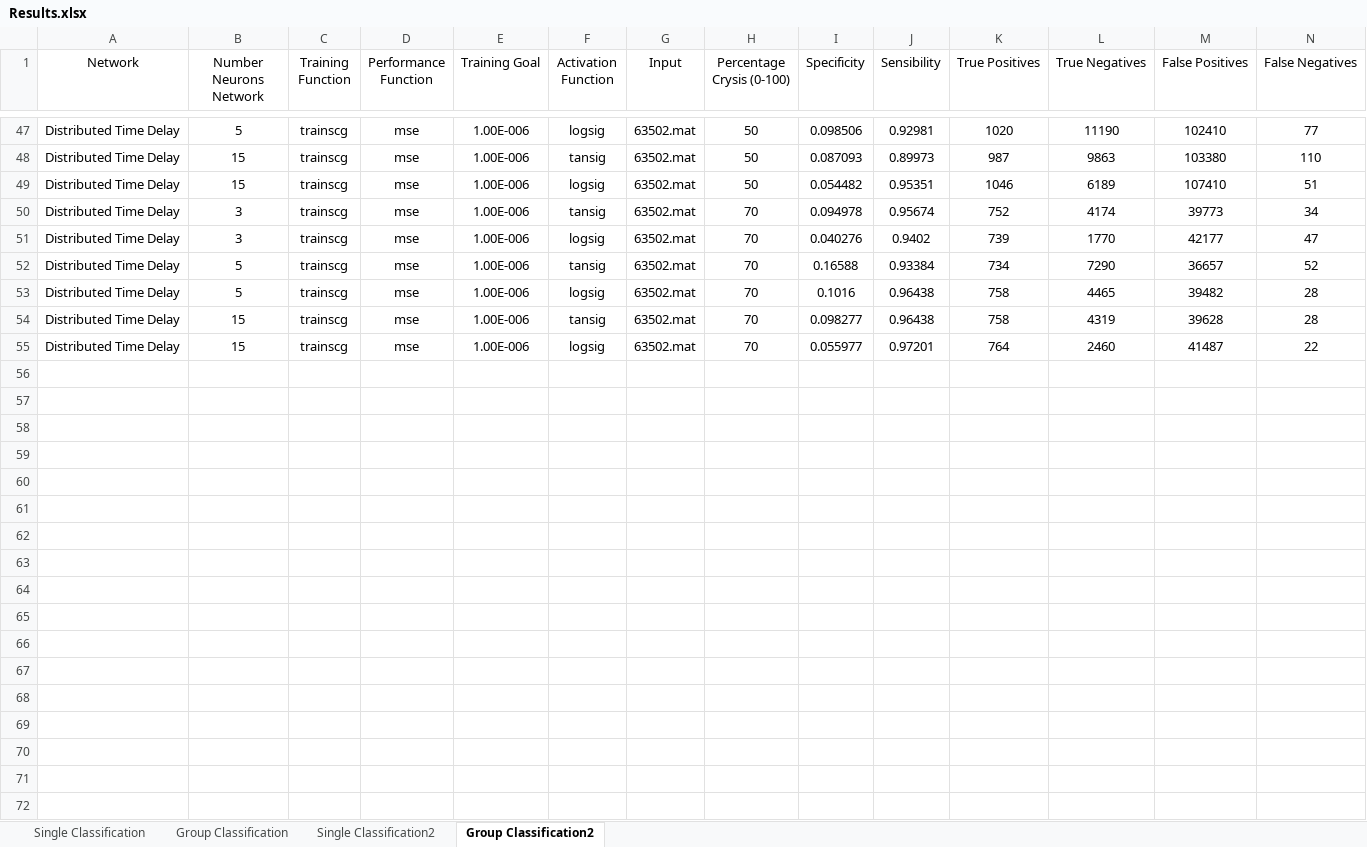
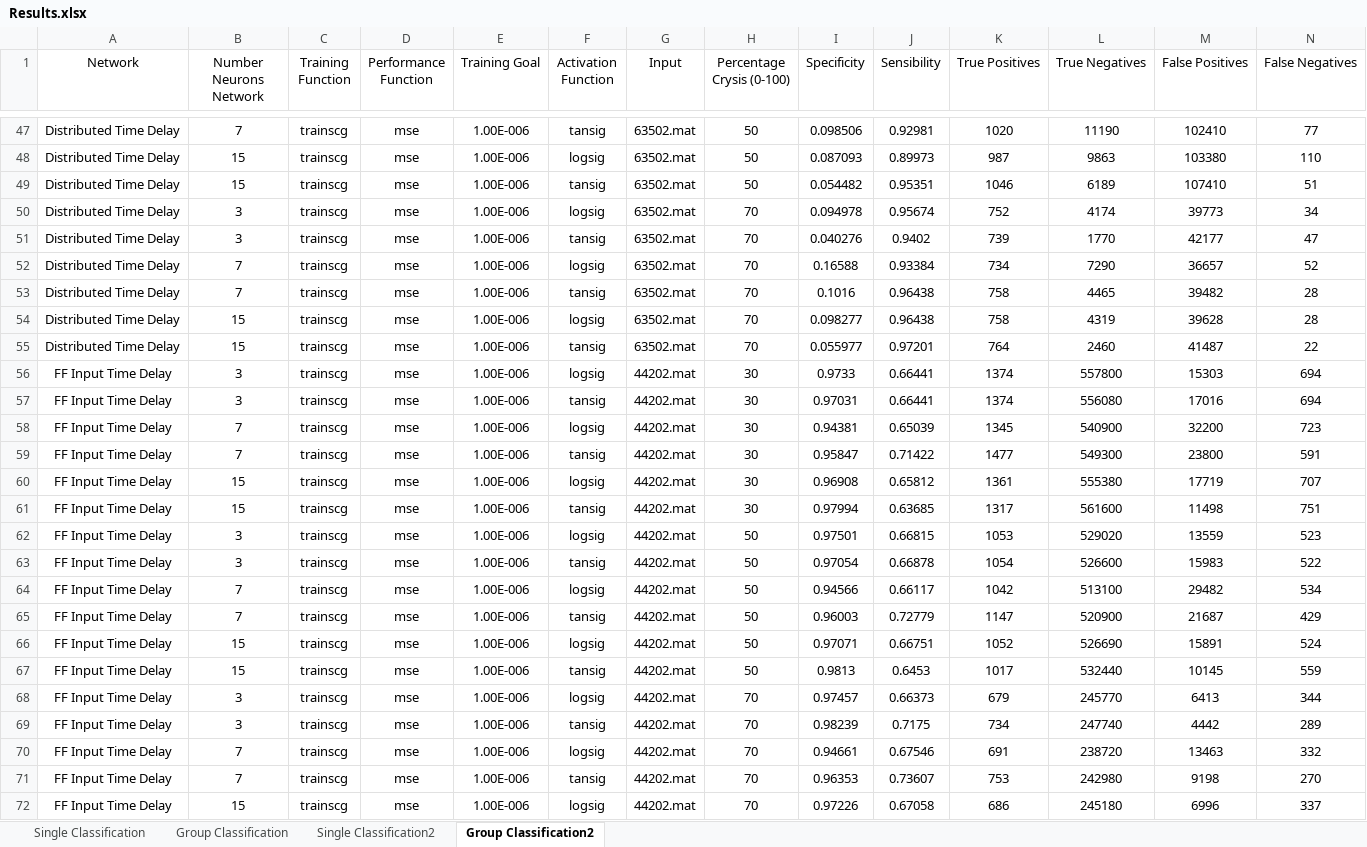
Before and after one commit to jpleitao/Aprendizagem-Computacional, an Excel workbook: TP3/Results.xlsx, sheet Group Classification2, drawn as a sheet; only a part is shown, gaps mark what is left out; values as stored, in another font and other column widths than the file's, no borders; rows hold the shown columns only; the diff covers the shown part only; the diff names each change by its address in the sheet, - before the commit and + after, or states it on an @@ line.

```diff
--- a/TP3/Results.xlsx (sheet Group Classification2)
+++ b/TP3/Results.xlsx (sheet Group Classification2)
-B47 (Number Neurons Network): 5
+B47 (Number Neurons Network): 7
-F47 (Activation Function): logsig
+F47 (Activation Function): tansig
-F48 (Activation Function): tansig
+F48 (Activation Function): logsig
-F49 (Activation Function): logsig
+F49 (Activation Function): tansig
-F50 (Activation Function): tansig
+F50 (Activation Function): logsig
-F51 (Activation Function): logsig
+F51 (Activation Function): tansig
-B52:B53 (Number Neurons Network): 5
+B52:B53 (Number Neurons Network): 7
-F52 (Activation Function): tansig
+F52 (Activation Function): logsig
-F53 (Activation Function): logsig
+F53 (Activation Function): tansig
-F54 (Activation Function): tansig
+F54 (Activation Function): logsig
-F55 (Activation Function): logsig
+F55 (Activation Function): tansig
+row 56: FF Input Time Delay | 3 | trainscg | mse | 1.00E-006 | logsig | 44202.mat | 30 | 0.9733 | 0.66441 | 1374 | 557800 | 15303 | 694
+row 57: FF Input Time Delay | 3 | trainscg | mse | 1.00E-006 | tansig | 44202.mat | 30 | 0.97031 | 0.66441 | 1374 | 556080 | 17016 | 694
+row 58: FF Input Time Delay | 7 | trainscg | mse | 1.00E-006 | logsig | 44202.mat | 30 | 0.94381 | 0.65039 | 1345 | 540900 | 32200 | 723
+row 59: FF Input Time Delay | 7 | trainscg | mse | 1.00E-006 | tansig | 44202.mat | 30 | 0.95847 | 0.71422 | 1477 | 549300 | 23800 | 591
+row 60: FF Input Time Delay | 15 | trainscg | mse | 1.00E-006 | logsig | 44202.mat | 30 | 0.96908 | 0.65812 | 1361 | 555380 | 17719 | 707
+row 61: FF Input Time Delay | 15 | trainscg | mse | 1.00E-006 | tansig | 44202.mat | 30 | 0.97994 | 0.63685 | 1317 | 561600 | 11498 | 751
+row 62: FF Input Time Delay | 3 | trainscg | mse | 1.00E-006 | logsig | 44202.mat | 50 | 0.97501 | 0.66815 | 1053 | 529020 | 13559 | 523
+row 63: FF Input Time Delay | 3 | trainscg | mse | 1.00E-006 | tansig | 44202.mat | 50 | 0.97054 | 0.66878 | 1054 | 526600 | 15983 | 522
+row 64: FF Input Time Delay | 7 | trainscg | mse | 1.00E-006 | logsig | 44202.mat | 50 | 0.94566 | 0.66117 | 1042 | 513100 | 29482 | 534
+row 65: FF Input Time Delay | 7 | trainscg | mse | 1.00E-006 | tansig | 44202.mat | 50 | 0.96003 | 0.72779 | 1147 | 520900 | 21687 | 429
+row 66: FF Input Time Delay | 15 | trainscg | mse | 1.00E-006 | logsig | 44202.mat | 50 | 0.97071 | 0.66751 | 1052 | 526690 | 15891 | 524
+row 67: FF Input Time Delay | 15 | trainscg | mse | 1.00E-006 | tansig | 44202.mat | 50 | 0.9813 | 0.6453 | 1017 | 532440 | 10145 | 559
+row 68: FF Input Time Delay | 3 | trainscg | mse | 1.00E-006 | logsig | 44202.mat | 70 | 0.97457 | 0.66373 | 679 | 245770 | 6413 | 344
+row 69: FF Input Time Delay | 3 | trainscg | mse | 1.00E-006 | tansig | 44202.mat | 70 | 0.98239 | 0.7175 | 734 | 247740 | 4442 | 289
+row 70: FF Input Time Delay | 7 | trainscg | mse | 1.00E-006 | logsig | 44202.mat | 70 | 0.94661 | 0.67546 | 691 | 238720 | 13463 | 332
+row 71: FF Input Time Delay | 7 | trainscg | mse | 1.00E-006 | tansig | 44202.mat | 70 | 0.96353 | 0.73607 | 753 | 242980 | 9198 | 270
+row 72: FF Input Time Delay | 15 | trainscg | mse | 1.00E-006 | logsig | 44202.mat | 70 | 0.97226 | 0.67058 | 686 | 245180 | 6996 | 337
```
Also changed, not shown: 19 added rows and 33 edited cells elsewhere in this sheet, sheet Single Classification2, 4 other files.
